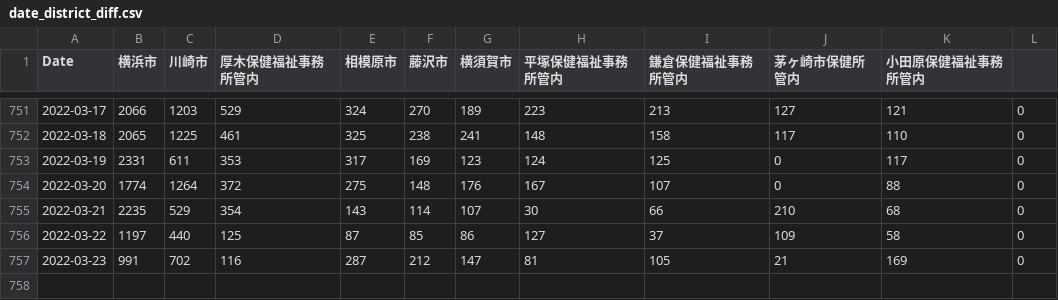
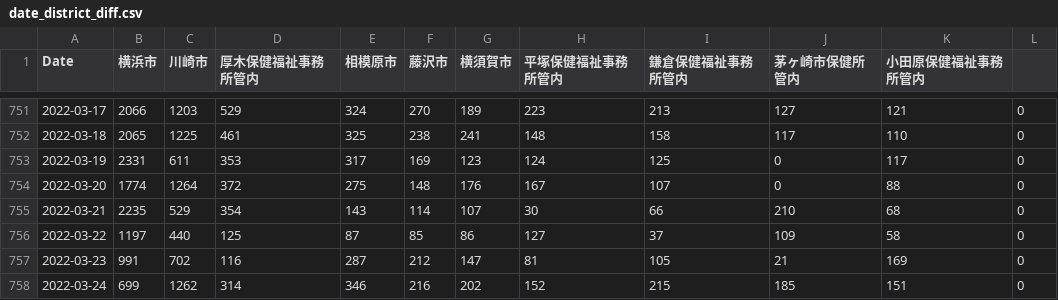
Before and after one commit to mtoyoda/covid19-kanagawa-data, a CSV file: date_district_diff.csv, drawn as a sheet; only a part is shown, gaps mark what is left out; the diff names each change by its address in the sheet, - before the commit and + after, or states it on an @@ line.

Commit message:
update data

```diff
--- a/date_district_diff.csv
+++ b/date_district_diff.csv
+row 758: 2022-03-24 | 699 | 1262 | 314 | 346 | 216 | 202 | 152 | 215 | 185 | 151 | 0
```
